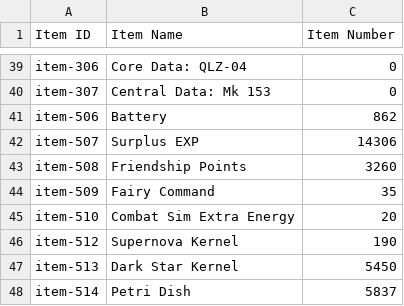
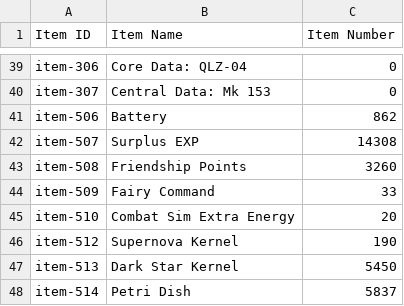
Before and after one commit to randomqwerty/randomqwerty_gfl, a CSV file: Randomqwerty_562858_item_info.csv, drawn as a sheet; only a part is shown, gaps mark what is left out.

```diff
--- a/Randomqwerty_562858_item_info.csv
+++ b/Randomqwerty_562858_item_info.csv
@@ -41,5 +41,5 @@ item-307,Central Data: Mk 153,0
 item-506,Battery,862
-item-507,Surplus EXP,14306
+item-507,Surplus EXP,14308
 item-508,Friendship Points,3260
-item-509,Fairy Command,35
+item-509,Fairy Command,33
 item-510,Combat Sim Extra Energy,20
```
Also changed, not shown: Randomqwerty_562858_doll_info.csv, Randomqwerty_562858_fairy_info.csv, 1 other file.
